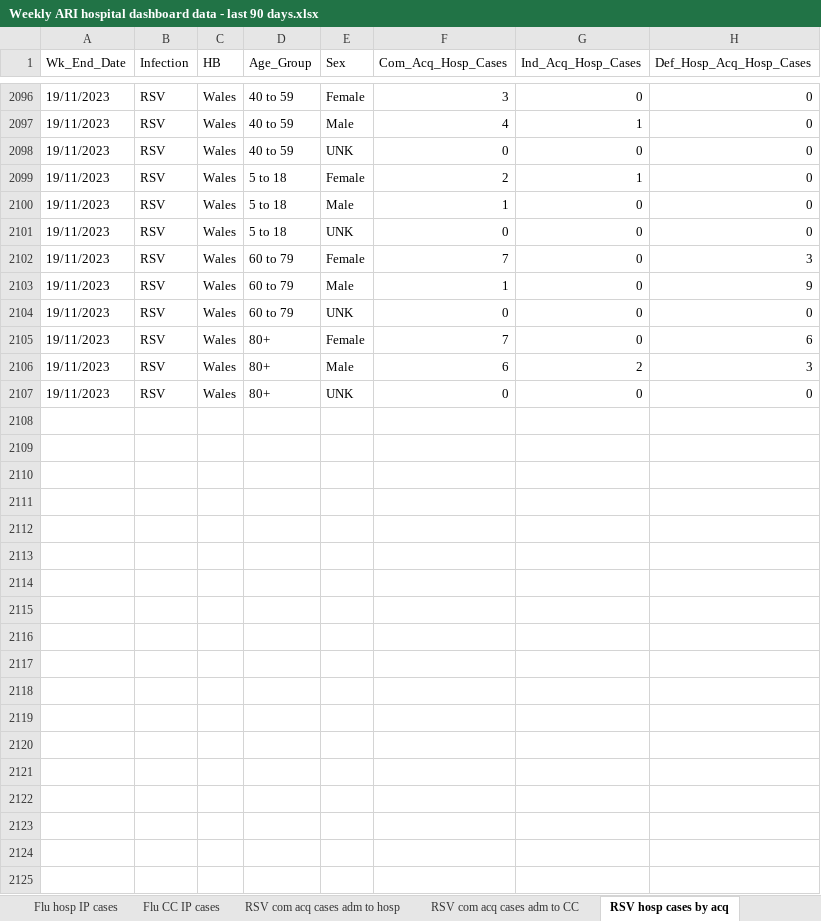
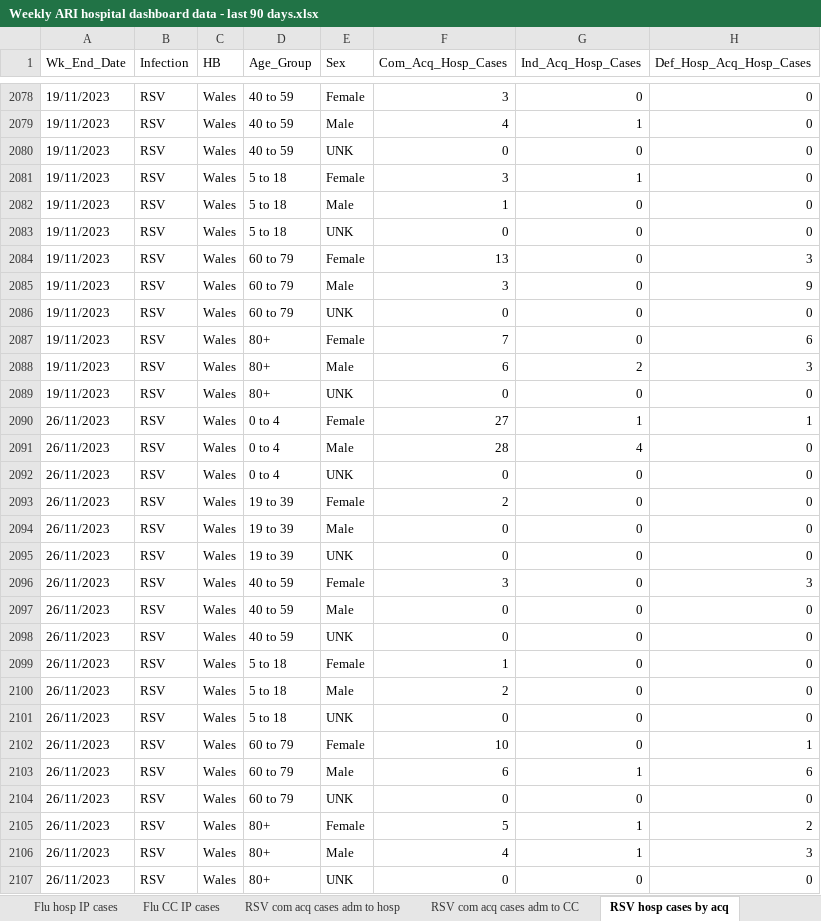
Before and after one commit to NIHR-BI/2023_24_Flu_data_upload, an Excel workbook: Weekly ARI hospital dashboard data - last 90 days.xlsx, sheet RSV hosp cases by acq, drawn as a sheet; only a part is shown, gaps mark what is left out; values as stored, in another font and other column widths than the file's, no borders; addresses are those after the commit; the diff covers the shown part only; the diff names each change by its address in the sheet, - before the commit and + after, or states it on an @@ line.

```diff
--- a/Weekly ARI hospital dashboard data - last 90 days.xlsx (sheet RSV hosp cases by acq)
+++ b/Weekly ARI hospital dashboard data - last 90 days.xlsx (sheet RSV hosp cases by acq)
-F2081 (Com_Acq_Hosp_Cases): 2
+F2081 (Com_Acq_Hosp_Cases): 3
-F2084 (Com_Acq_Hosp_Cases): 7
+F2084 (Com_Acq_Hosp_Cases): 13
-F2085 (Com_Acq_Hosp_Cases): 1
+F2085 (Com_Acq_Hosp_Cases): 3
+row 2090: 26/11/2023 | RSV | Wales | 0 to 4 | Female | 27 | 1 | 1
+row 2091: 26/11/2023 | RSV | Wales | 0 to 4 | Male | 28 | 4 | 0
+row 2092: 26/11/2023 | RSV | Wales | 0 to 4 | UNK | 0 | 0 | 0
+row 2093: 26/11/2023 | RSV | Wales | 19 to 39 | Female | 2 | 0 | 0
+row 2094: 26/11/2023 | RSV | Wales | 19 to 39 | Male | 0 | 0 | 0
+row 2095: 26/11/2023 | RSV | Wales | 19 to 39 | UNK | 0 | 0 | 0
+row 2096: 26/11/2023 | RSV | Wales | 40 to 59 | Female | 3 | 0 | 3
+row 2097: 26/11/2023 | RSV | Wales | 40 to 59 | Male | 0 | 0 | 0
+row 2098: 26/11/2023 | RSV | Wales | 40 to 59 | UNK | 0 | 0 | 0
+row 2099: 26/11/2023 | RSV | Wales | 5 to 18 | Female | 1 | 0 | 0
+row 2100: 26/11/2023 | RSV | Wales | 5 to 18 | Male | 2 | 0 | 0
+row 2101: 26/11/2023 | RSV | Wales | 5 to 18 | UNK | 0 | 0 | 0
+row 2102: 26/11/2023 | RSV | Wales | 60 to 79 | Female | 10 | 0 | 1
+row 2103: 26/11/2023 | RSV | Wales | 60 to 79 | Male | 6 | 1 | 6
+row 2104: 26/11/2023 | RSV | Wales | 60 to 79 | UNK | 0 | 0 | 0
+row 2105: 26/11/2023 | RSV | Wales | 80+ | Female | 5 | 1 | 2
+row 2106: 26/11/2023 | RSV | Wales | 80+ | Male | 4 | 1 | 3
+row 2107: 26/11/2023 | RSV | Wales | 80+ | UNK | 0 | 0 | 0
```
Also changed, not shown: 6 added rows, 24 removed rows and 389 edited cells elsewhere in this sheet, sheet RSV hosp IP cases, sheet Flu hosp IP cases, sheet RSV com acq cases adm to hosp, sheet Flu hosp cases by acq, sheet Flu com acq cases adm to hosp, sheet Flu CC IP cases, 5 more sheets, 1 other file.
